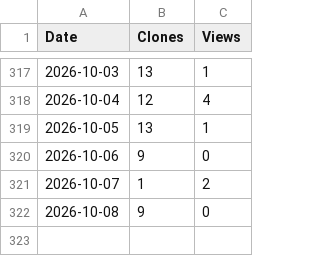
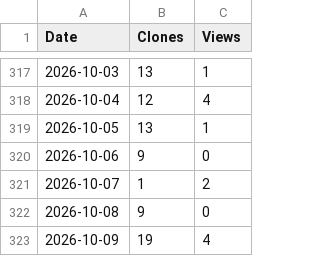
Before and after one commit to arc-research-lab/DERCA, a CSV file: assets/DERCA.csv, drawn as a sheet; only a part is shown, gaps mark what is left out.

```diff
--- a/assets/DERCA.csv
+++ b/assets/DERCA.csv
@@ -322 +322,2 @@ Date,Clones,Views
 2026-10-08,9,0
+2026-10-09,19,4
```
Also changed, not shown: 3 other files.
